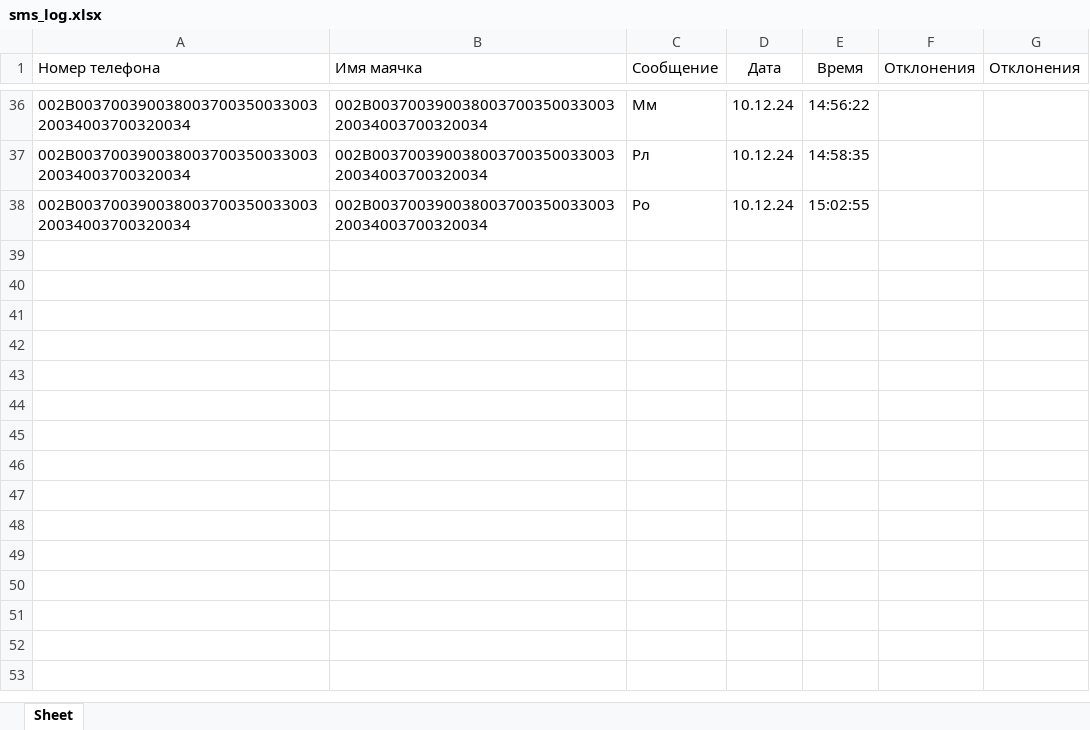
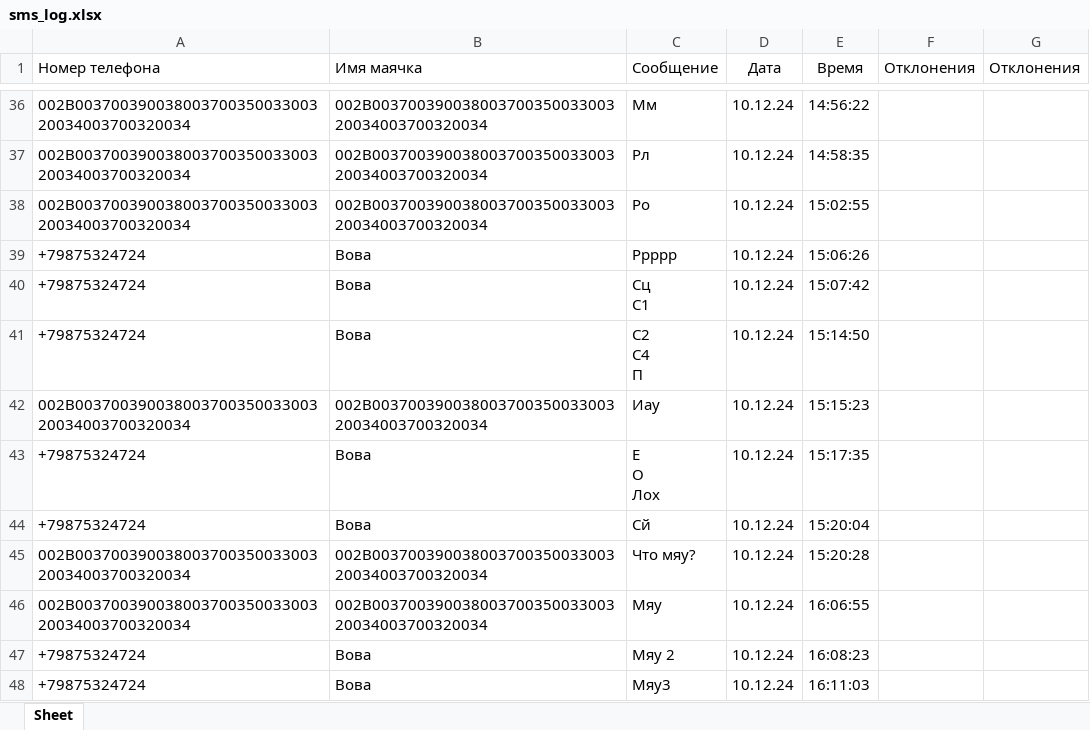
Before and after one commit to vlkardakov/SmsToolsN, an Excel workbook: Files/sms_log.xlsx, sheet Sheet, drawn as a sheet; only a part is shown, gaps mark what is left out; values as stored, in another font and other column widths than the file's, no borders; ↵ is a line break in a cell; the diff names each change by its address in the sheet, - before the commit and + after, or states it on an @@ line.

Commit message:
Ничто

```diff
--- a/Files/sms_log.xlsx (sheet Sheet)
+++ b/Files/sms_log.xlsx (sheet Sheet)
+row 39: +79875324724 | Вова | Ррррр | 10.12.24 | 15:06:26
+row 40: +79875324724 | Вова | Сц ↵ C1 | 10.12.24 | 15:07:42
+row 41: +79875324724 | Вова | C2 ↵ С4 ↵ П | 10.12.24 | 15:14:50
+row 42: 002B00370039003800370035003300320034003700320034 | 002B00370039003800370035003300320034003700320034 | Иау | 10.12.24 | 15:15:23
+row 43: +79875324724 | Вова | Е ↵ О ↵ Лох | 10.12.24 | 15:17:35
+row 44: +79875324724 | Вова | Сй | 10.12.24 | 15:20:04
+row 45: 002B00370039003800370035003300320034003700320034 | 002B00370039003800370035003300320034003700320034 | Что мяу? | 10.12.24 | 15:20:28
+row 46: 002B00370039003800370035003300320034003700320034 | 002B00370039003800370035003300320034003700320034 | Мяу | 10.12.24 | 16:06:55
+row 47: +79875324724 | Вова | Мяу 2 | 10.12.24 | 16:08:23
+row 48: +79875324724 | Вова | Мяу3 | 10.12.24 | 16:11:03
```
